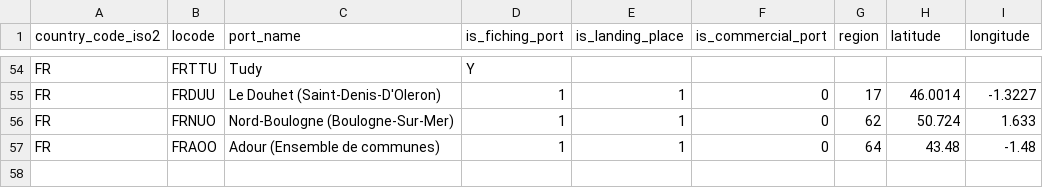
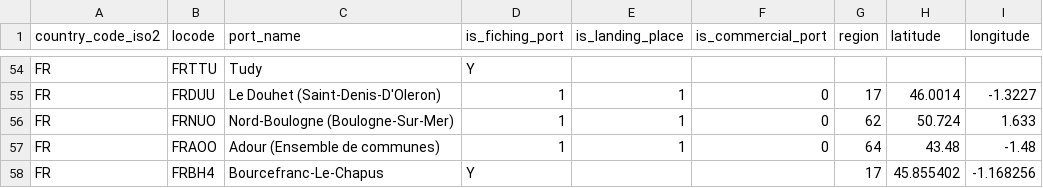
Before and after one commit to MTES-MCT/monitorfish, a CSV file: datascience/src/pipeline/data/manually_added_ports.csv, drawn as a sheet; only a part is shown, gaps mark what is left out.

Commit message:
Update port location

```diff
--- a/datascience/src/pipeline/data/manually_added_ports.csv
+++ b/datascience/src/pipeline/data/manually_added_ports.csv
@@ -57 +57,2 @@ FR,FRNUO,Nord-Boulogne (Boulogne-Sur-Mer),1,1,0,62,50.724,1.633
 FR,FRAOO,Adour (Ensemble de communes),1,1,0,64,43.48,-1.48
+FR,FRBH4,Bourcefranc-Le-Chapus,Y,,,17,45.855402,-1.168256
```
